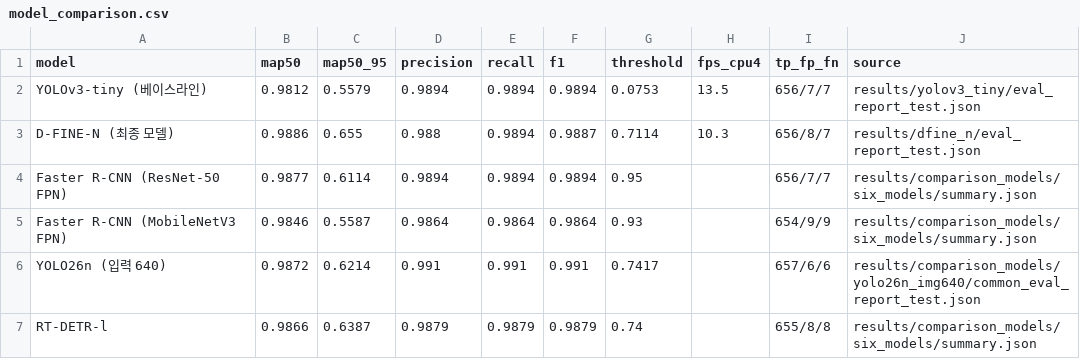
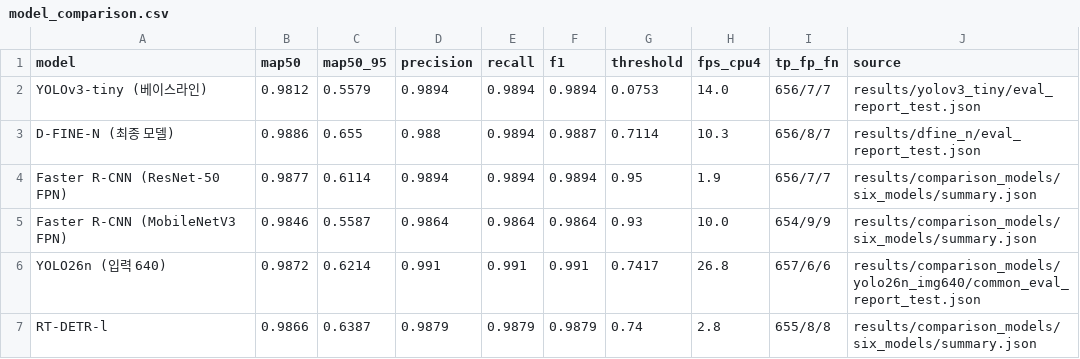
Before and after one commit to hmy7788/kamp_xray_detection, a CSV file: results/model_comparison.csv, drawn as a sheet.

```diff
--- a/results/model_comparison.csv
+++ b/results/model_comparison.csv
@@ -1,7 +1,7 @@
 model,map50,map50_95,precision,recall,f1,threshold,fps_cpu4,tp_fp_fn,source
-YOLOv3-tiny (베이스라인),0.9812,0.5579,0.9894,0.9894,0.9894,0.0753,13.5,656/7/7,results/yolov3_tiny/eval_report_test.json
+YOLOv3-tiny (베이스라인),0.9812,0.5579,0.9894,0.9894,0.9894,0.0753,14.0,656/7/7,results/yolov3_tiny/eval_report_test.json
 D-FINE-N (최종 모델),0.9886,0.655,0.988,0.9894,0.9887,0.7114,10.3,656/8/7,results/dfine_n/eval_report_test.json
-Faster R-CNN (ResNet-50 FPN),0.9877,0.6114,0.9894,0.9894,0.9894,0.95,,656/7/7,results/comparison_models/six_models/summary.json
-Faster R-CNN (MobileNetV3 FPN),0.9846,0.5587,0.9864,0.9864,0.9864,0.93,,654/9/9,results/comparison_models/six_models/summary.json
-YOLO26n (입력 640),0.9872,0.6214,0.991,0.991,0.991,0.7417,,657/6/6,results/comparison_models/yolo26n_img640/common_eval_report_test.json
-RT-DETR-l,0.9866,0.6387,0.9879,0.9879,0.9879,0.74,,655/8/8,results/comparison_models/six_models/summary.json
+Faster R-CNN (ResNet-50 FPN),0.9877,0.6114,0.9894,0.9894,0.9894,0.95,1.9,656/7/7,results/comparison_models/six_models/summary.json
+Faster R-CNN (MobileNetV3 FPN),0.9846,0.5587,0.9864,0.9864,0.9864,0.93,10.0,654/9/9,results/comparison_models/six_models/summary.json
+YOLO26n (입력 640),0.9872,0.6214,0.991,0.991,0.991,0.7417,26.8,657/6/6,results/comparison_models/yolo26n_img640/common_eval_report_test.json
+RT-DETR-l,0.9866,0.6387,0.9879,0.9879,0.9879,0.74,2.8,655/8/8,results/comparison_models/six_models/summary.json
```
Also changed, not shown: 3 other files.
